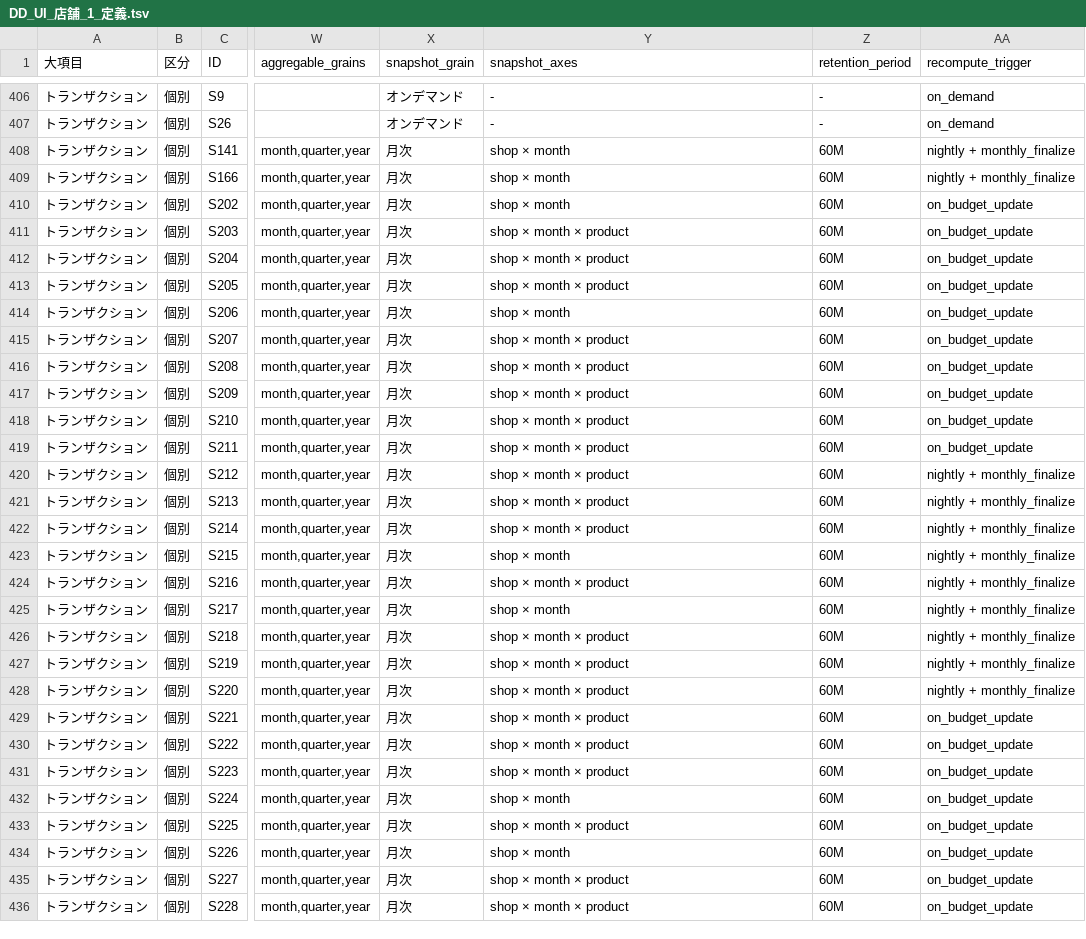
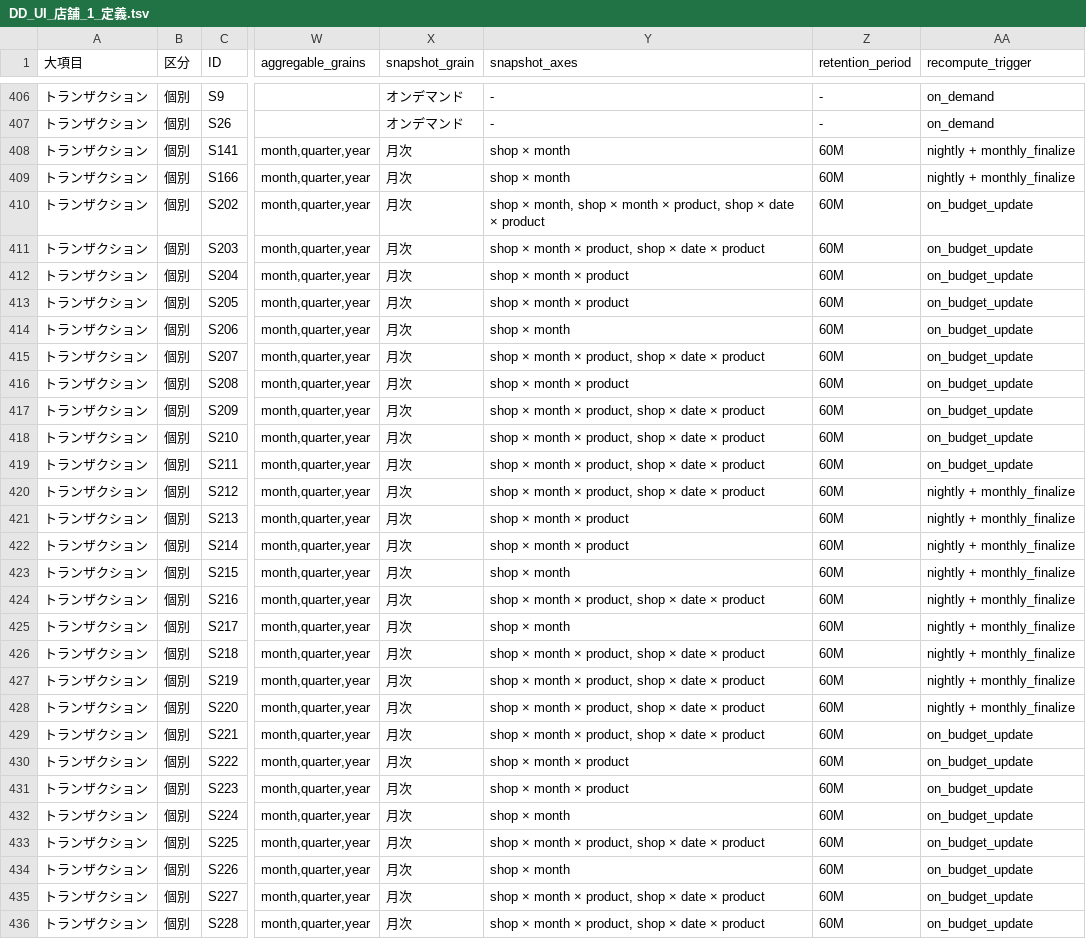
Before and after one commit to suguru789987/sugurutsutsui, a TSV file: tsv/DD_UI_店舗_1_定義.tsv, drawn as a sheet; only a part is shown, gaps mark what is left out; the diff covers the shown part only; the diff names each change by its address in the sheet, - before the commit and + after, or states it on an @@ line.

```diff
--- a/tsv/DD_UI_店舗_1_定義.tsv
+++ b/tsv/DD_UI_店舗_1_定義.tsv
-Y410 (snapshot_axes): shop × month
+Y410 (snapshot_axes): shop × month, shop × month × product, shop × date × product
-Y411 (snapshot_axes): shop × month × product
+Y411 (snapshot_axes): shop × month × product, shop × date × product
-Y415 (snapshot_axes): shop × month × product
+Y415 (snapshot_axes): shop × month × product, shop × date × product
-Y417:Y420 (snapshot_axes): shop × month × product
+Y417:Y420 (snapshot_axes): shop × month × product, shop × date × product
-Y424 (snapshot_axes): shop × month × product
+Y424 (snapshot_axes): shop × month × product, shop × date × product
-Y426:Y429 (snapshot_axes): shop × month × product
+Y426:Y429 (snapshot_axes): shop × month × product, shop × date × product
-Y433 (snapshot_axes): shop × month × product
+Y433 (snapshot_axes): shop × month × product, shop × date × product
-Y435:Y436 (snapshot_axes): shop × month × product
+Y435:Y436 (snapshot_axes): shop × month × product, shop × date × product
```
Also changed, not shown: 108 edited cells elsewhere in this file, tsv/DD_UI_会社_1_定義.tsv, 4 other files.
